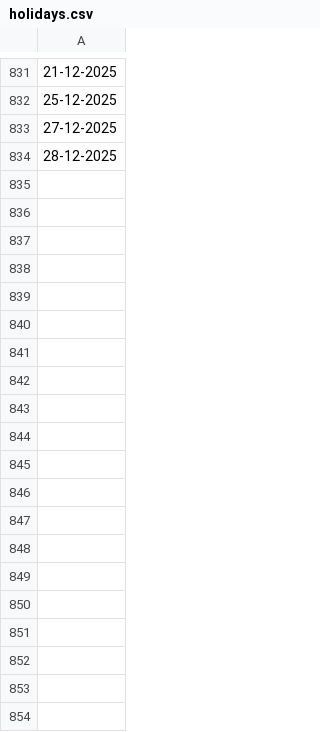
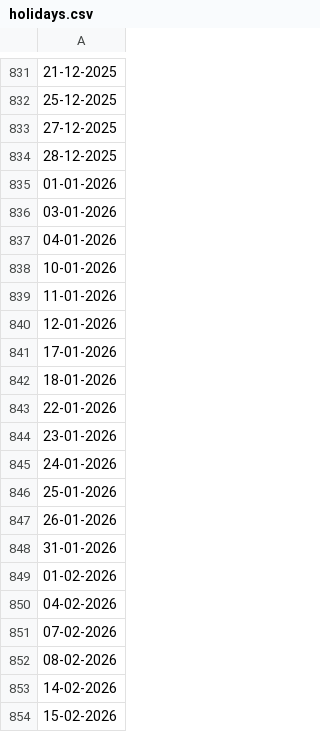
Before and after one commit to sanjibwbsedcl/workingdays, a CSV file: holidays.csv, drawn as a sheet; only a part is shown, gaps mark what is left out; the diff covers the shown part only; the diff names each change by its address in the sheet, - before the commit and + after, or states it on an @@ line.

Commit message:
Update holidays.csv

```diff
--- a/holidays.csv
+++ b/holidays.csv
+row 835: 01-01-2026
+row 836: 03-01-2026
+row 837: 04-01-2026
+row 838: 10-01-2026
+row 839: 11-01-2026
+row 840: 12-01-2026
+row 841: 17-01-2026
+row 842: 18-01-2026
+row 843: 22-01-2026
+row 844: 23-01-2026
+row 845: 24-01-2026
+row 846: 25-01-2026
+row 847: 26-01-2026
+row 848: 31-01-2026
+row 849: 01-02-2026
+row 850: 04-02-2026
+row 851: 07-02-2026
+row 852: 08-02-2026
+row 853: 14-02-2026
+row 854: 15-02-2026
```
Also changed, not shown: 124 added rows elsewhere in this file.
